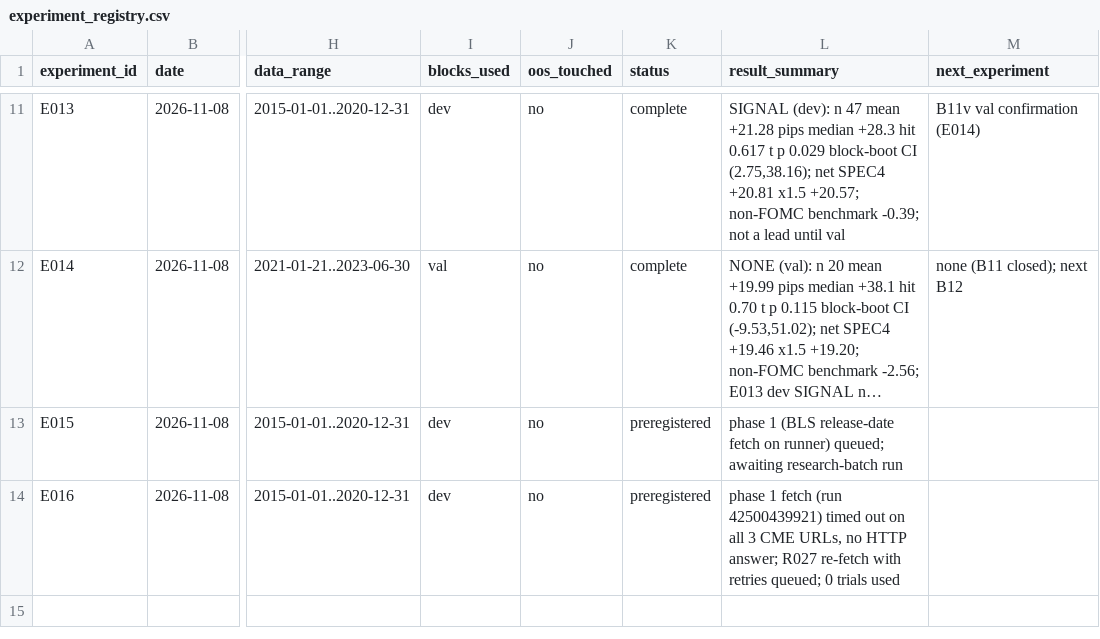
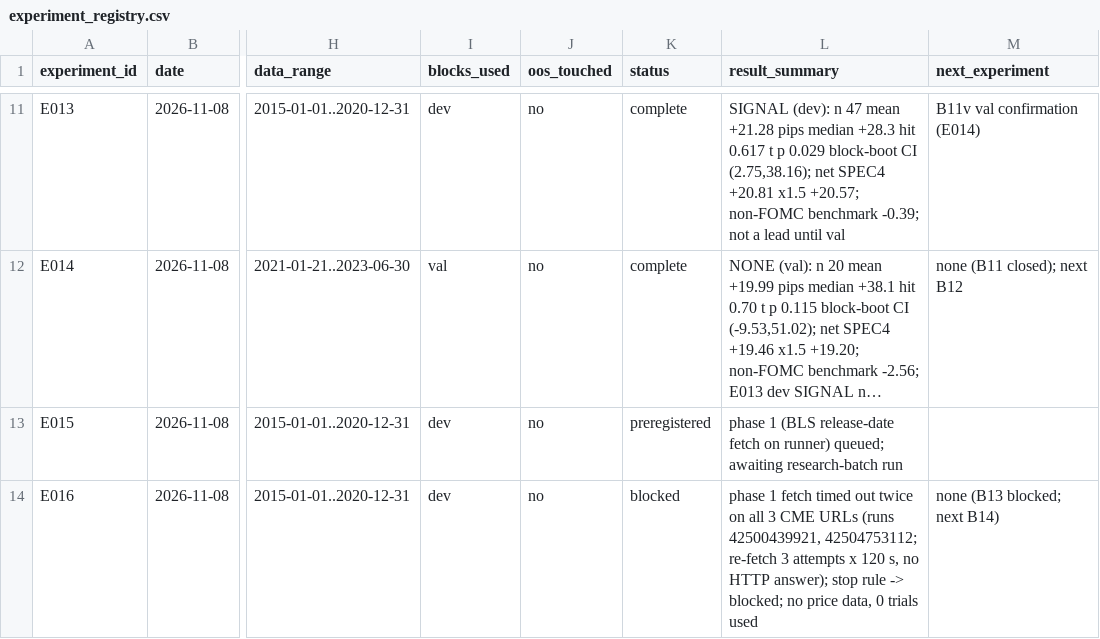
Before and after one commit to wernerh/fx-adaptive-research, a CSV file: experiments/experiment_registry.csv, drawn as a sheet; only a part is shown, gaps mark what is left out; long unchanged cells end in …; the diff names each change by its address in the sheet, - before the commit and + after, or states it on an @@ line.

```diff
--- a/experiments/experiment_registry.csv
+++ b/experiments/experiment_registry.csv
-K14 (status): preregistered
+K14 (status): blocked
-L14 (result_summary): …1 fetch (run 42500439921) timed out on all 3 CME URLs, no HTTP answer; R027 re-fetch with retries queued; 0 trials…
+L14 (result_summary): …1 fetch timed out twice on all 3 CME URLs (runs 42500439921, 42504753112; re-fetch 3 attempts x 120 s, no HTTP answer); stop rule -> blocked; no price data, 0 trials…
-M14 (next_experiment): (empty)
+M14 (next_experiment): none (B13 blocked; next B14)
```
Also changed, not shown: 6 other files.
